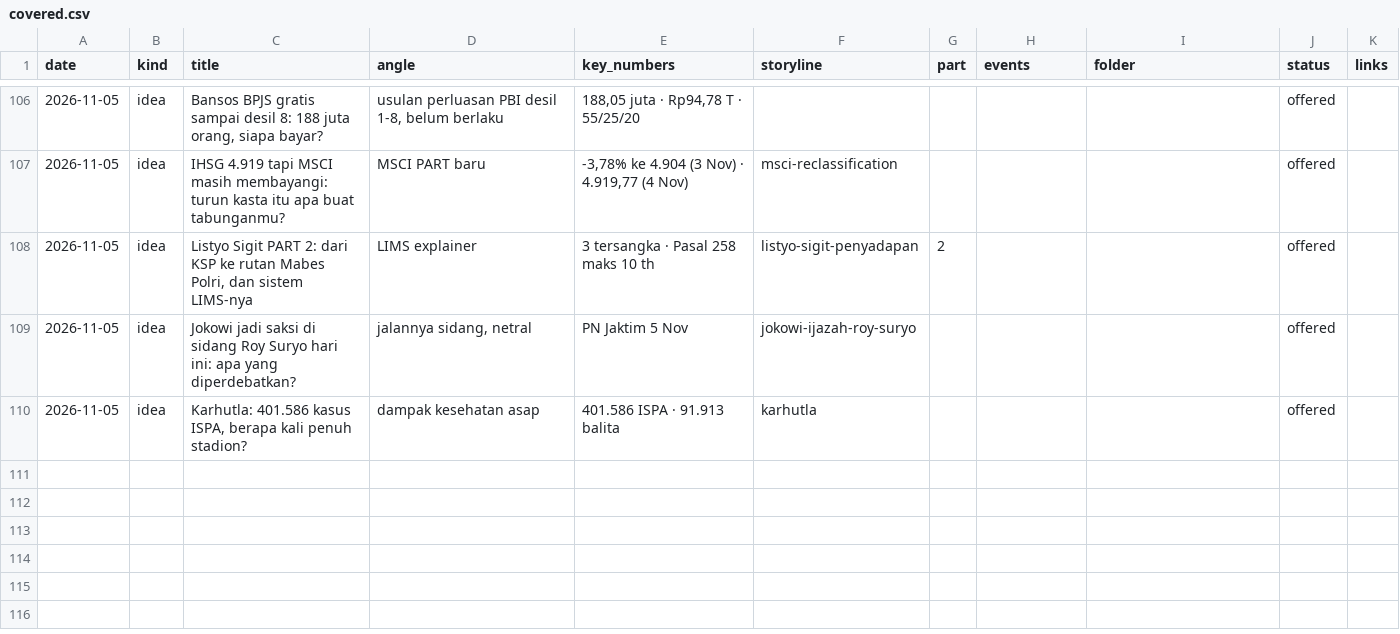
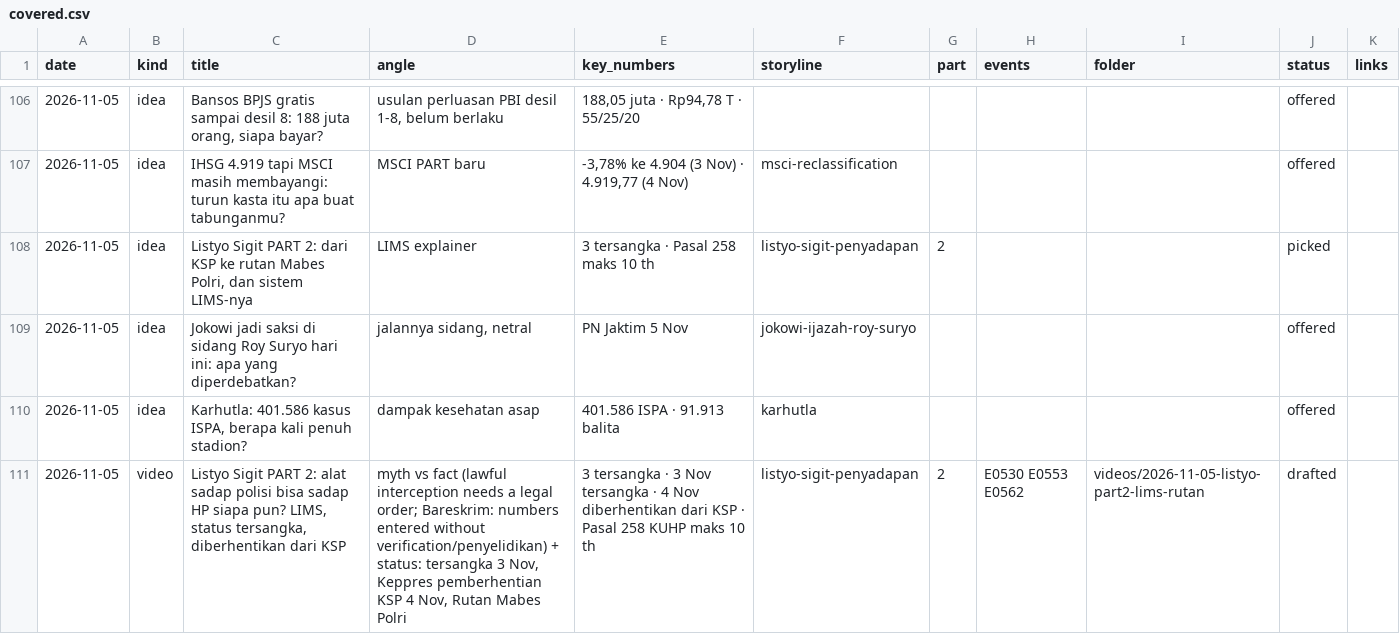
Before and after one commit to psatyadarma/explainer-studio, a CSV file: accounts/rangkumindong/knowledge/covered.csv, drawn as a sheet; only a part is shown, gaps mark what is left out.

```diff
--- a/accounts/rangkumindong/knowledge/covered.csv
+++ b/accounts/rangkumindong/knowledge/covered.csv
@@ -107,4 +107,5 @@ date,kind,title,angle,key_numbers,storyline,part,events,folder,status,links
 2026-11-05,idea,IHSG 4.919 tapi MSCI masih membayangi: turun kasta itu apa buat tabunganmu?,MSCI PART baru,"-3,78% ke 4.904 (3 Nov) · 4.919,77 (4 Nov)",msci-reclassification,,,,offered,
-2026-11-05,idea,"Listyo Sigit PART 2: dari KSP ke rutan Mabes Polri, dan sistem LIMS-nya",LIMS explainer,3 tersangka · Pasal 258 maks 10 th,listyo-sigit-penyadapan,2,,,offered,
+2026-11-05,idea,"Listyo Sigit PART 2: dari KSP ke rutan Mabes Polri, dan sistem LIMS-nya",LIMS explainer,3 tersangka · Pasal 258 maks 10 th,listyo-sigit-penyadapan,2,,,picked,
 2026-11-05,idea,Jokowi jadi saksi di sidang Roy Suryo hari ini: apa yang diperdebatkan?,"jalannya sidang, netral",PN Jaktim 5 Nov,jokowi-ijazah-roy-suryo,,,,offered,
 2026-11-05,idea,"Karhutla: 401.586 kasus ISPA, berapa kali penuh stadion?",dampak kesehatan asap,401.586 ISPA · 91.913 balita,karhutla,,,,offered,
+2026-11-05,video,"Listyo Sigit PART 2: alat sadap polisi bisa sadap HP siapa pun? LIMS, status tersangka, diberhentikan dari KSP","myth vs fact (lawful interception needs a legal order; Bareskrim: numbers entered without verification/penyelidikan) + status: tersangka 3 Nov, Keppres pemberhentian KSP 4 Nov, Rutan Mabes Polri",3 tersangka · 3 Nov tersangka · 4 Nov diberhentikan dari KSP · Pasal 258 KUHP maks 10 th,listyo-sigit-penyadapan,2,E0530 E0553 E0562,videos/2026-11-05-listyo-part2-lims-rutan,drafted,
```
Also changed, not shown: 41 other files.
